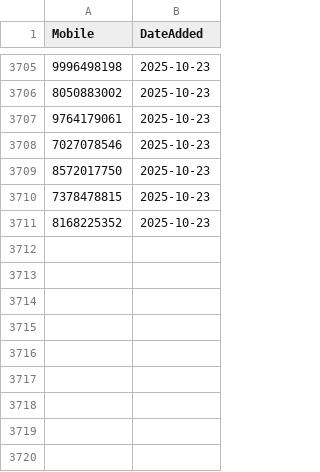
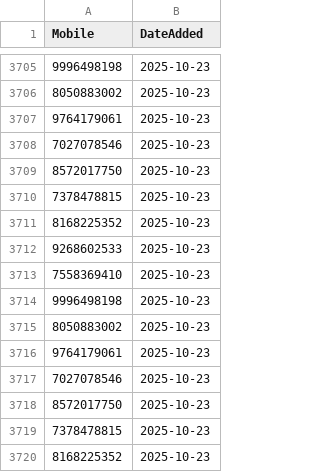
Before and after one commit to sricharithreddy/Revolt_Data_Cleaner, a CSV file: seen_feedback_mobiles.csv, drawn as a sheet; only a part is shown, gaps mark what is left out; the diff names each change by its address in the sheet, - before the commit and + after, or states it on an @@ line.

Commit message:
Update blocklist [auto-commit]

```diff
--- a/seen_feedback_mobiles.csv
+++ b/seen_feedback_mobiles.csv
+row 3712: 9268602533 | 2025-10-23
+row 3713: 7558369410 | 2025-10-23
+row 3714: 9996498198 | 2025-10-23
+row 3715: 8050883002 | 2025-10-23
+row 3716: 9764179061 | 2025-10-23
+row 3717: 7027078546 | 2025-10-23
+row 3718: 8572017750 | 2025-10-23
+row 3719: 7378478815 | 2025-10-23
+row 3720: 8168225352 | 2025-10-23
```
